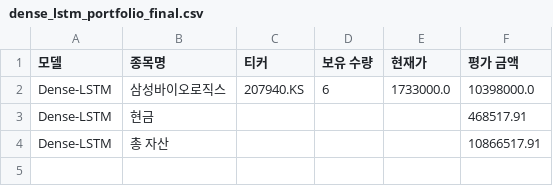
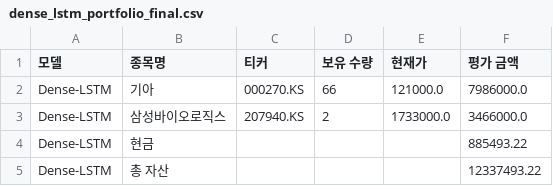
Before and after one commit to chesin1/-stock-ai-kr, a CSV file: data/dense_lstm_portfolio_final.csv, drawn as a sheet.

```diff
--- a/data/dense_lstm_portfolio_final.csv
+++ b/data/dense_lstm_portfolio_final.csv
@@ -1,4 +1,5 @@
 모델,종목명,티커,보유 수량,현재가,평가 금액
-Dense-LSTM,삼성바이오로직스,207940.KS,6,1733000.0,10398000.0
-Dense-LSTM,현금,,,,468517.91
-Dense-LSTM,총 자산,,,,10866517.91
+Dense-LSTM,기아,000270.KS,66,121000.0,7986000.0
+Dense-LSTM,삼성바이오로직스,207940.KS,2,1733000.0,3466000.0
+Dense-LSTM,현금,,,,885493.22
+Dense-LSTM,총 자산,,,,12337493.22
```
Also changed, not shown: data/kr_predicted_with_scores.csv, data/kr_simulation_result_with_accuracy.csv, 4 other files.
